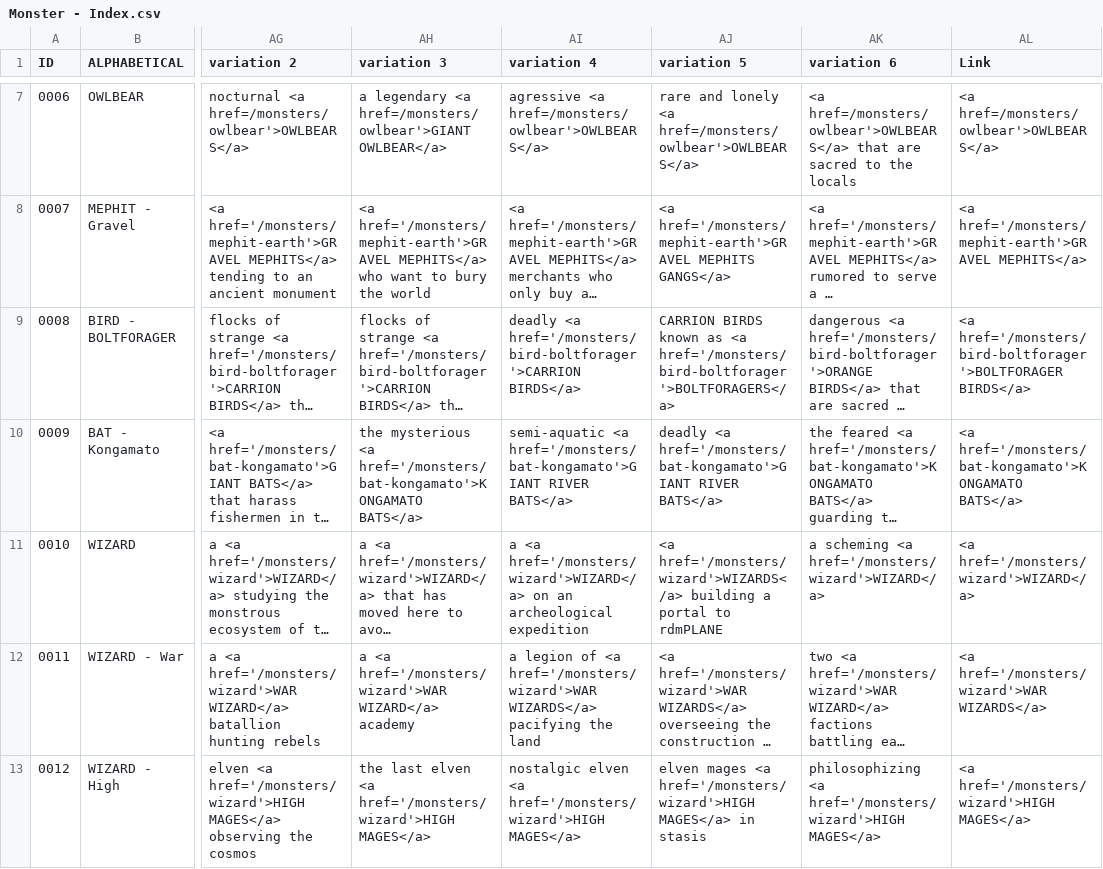
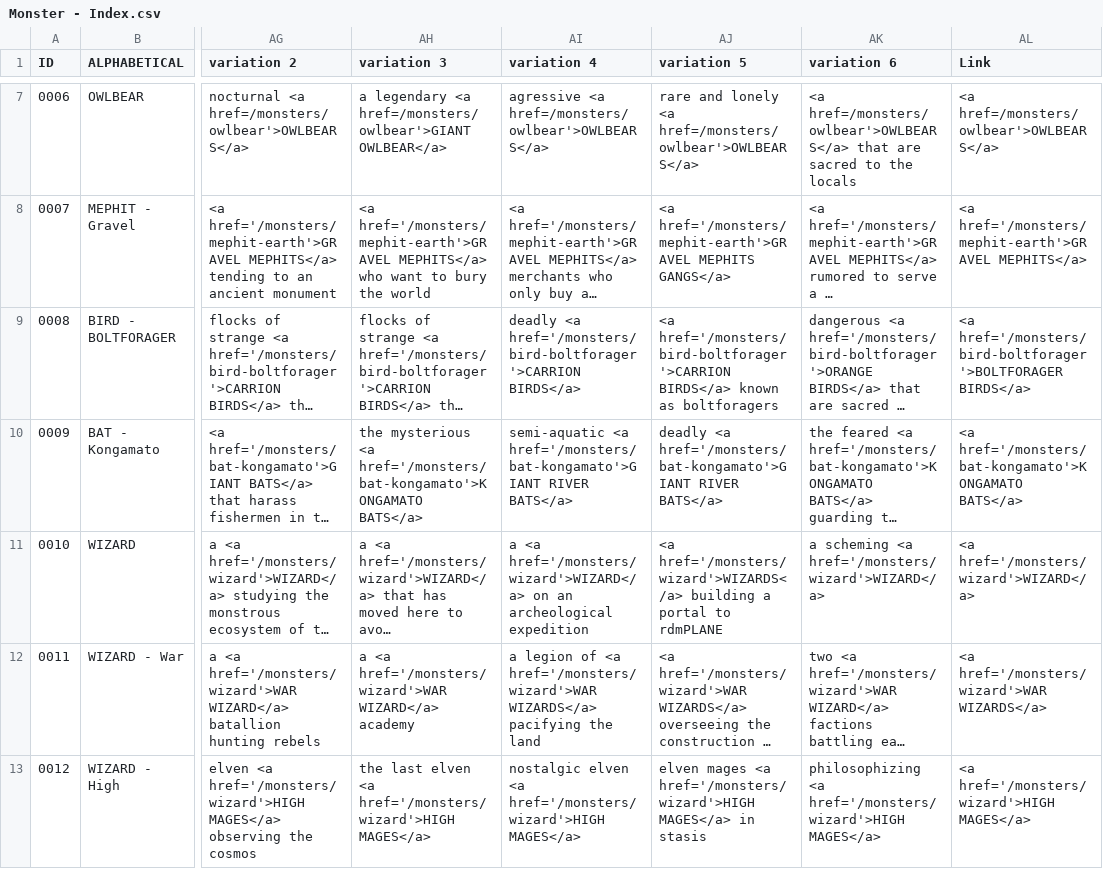
Before and after one commit to SaltyGoo/saltygoo.github.io, a CSV file: CSV/Monster - Index.csv, drawn as a sheet; only a part is shown, gaps mark what is left out; long unchanged cells end in …; the diff covers the shown part only; the diff names each change by its address in the sheet, - before the commit and + after, or states it on an @@ line.

Commit message:
Update Monster - Index.csv

```diff
--- a/CSV/Monster - Index.csv
+++ b/CSV/Monster - Index.csv
-AJ9 (variation 5): CARRION BIRDS known as <a href='/monsters/bird-boltforager'>BOLTFORAGERS</a>
+AJ9 (variation 5): <a href='/monsters/bird-boltforager'>CARRION BIRDS</a> known as boltforagers
```
Also changed, not shown: 1 removed row and 38 edited cells elsewhere in this file.
